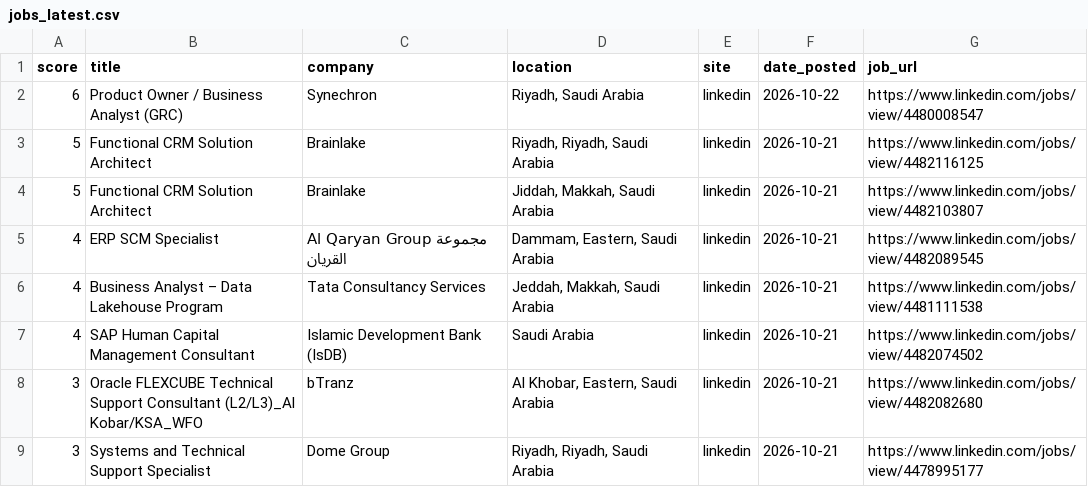
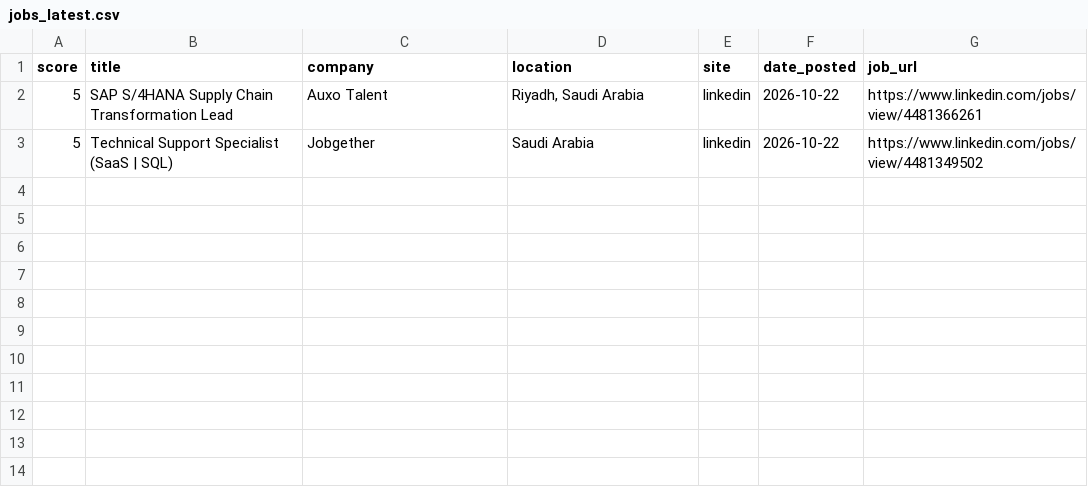
Before and after one commit to anasadil33/jobtracker, a CSV file: jobs_latest.csv, drawn as a sheet.

```diff
--- a/jobs_latest.csv
+++ b/jobs_latest.csv
@@ -1,9 +1,3 @@
 score,title,company,location,site,date_posted,job_url
-6,Product Owner / Business Analyst (GRC),Synechron,"Riyadh, Saudi Arabia",linkedin,2026-10-22,https://www.linkedin.com/jobs/view/4480008547
-5,Functional CRM Solution Architect,Brainlake,"Riyadh, Riyadh, Saudi Arabia",linkedin,2026-10-21,https://www.linkedin.com/jobs/view/4482116125
-5,Functional CRM Solution Architect,Brainlake,"Jiddah, Makkah, Saudi Arabia",linkedin,2026-10-21,https://www.linkedin.com/jobs/view/4482103807
-4,ERP SCM Specialist,Al Qaryan Group مجموعة القريان,"Dammam, Eastern, Saudi Arabia",linkedin,2026-10-21,https://www.linkedin.com/jobs/view/4482089545
-4,Business Analyst – Data Lakehouse Program,Tata Consultancy Services,"Jeddah, Makkah, Saudi Arabia",linkedin,2026-10-21,https://www.linkedin.com/jobs/view/4481111538
-4,SAP Human Capital Management Consultant,Islamic Development Bank (IsDB),Saudi Arabia,linkedin,2026-10-21,https://www.linkedin.com/jobs/view/4482074502
-3,Oracle FLEXCUBE Technical Support Consultant (L2/L3)_Al Kobar/KSA_WFO,bTranz,"Al Khobar, Eastern, Saudi Arabia",linkedin,2026-10-21,https://www.linkedin.com/jobs/view/4482082680
-3,Systems and Technical Support Specialist,Dome Group,"Riyadh, Riyadh, Saudi Arabia",linkedin,2026-10-21,https://www.linkedin.com/jobs/view/4478995177
+5,SAP S/4HANA Supply Chain Transformation Lead,Auxo Talent,"Riyadh, Saudi Arabia",linkedin,2026-10-22,https://www.linkedin.com/jobs/view/4481366261
+5,Technical Support Specialist (SaaS | SQL),Jobgether,Saudi Arabia,linkedin,2026-10-22,https://www.linkedin.com/jobs/view/4481349502
```
Also changed, not shown: seen.csv.
